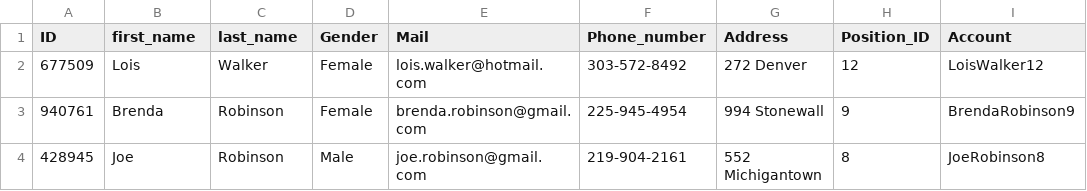
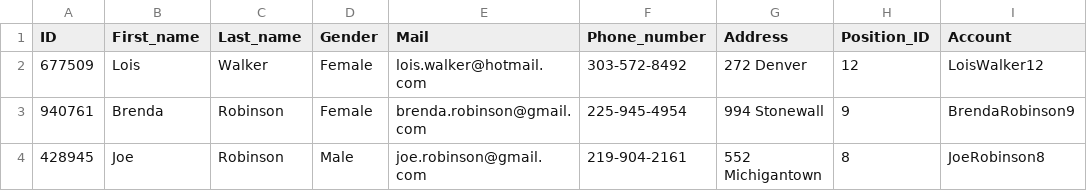
Before and after one commit to minhhuy11022000/Hotel-Management-System, a CSV file: HMS-Tientaiver/Employee.csv, drawn as a sheet; only a part is shown; the diff names each change by its address in the sheet, - before the commit and + after, or states it on an @@ line.

```diff
--- a/HMS-Tientaiver/Employee.csv
+++ b/HMS-Tientaiver/Employee.csv
-B1: first_name
+B1: First_name
-C1: last_name
+C1: Last_name
```
Also changed, not shown: 1 other file.
